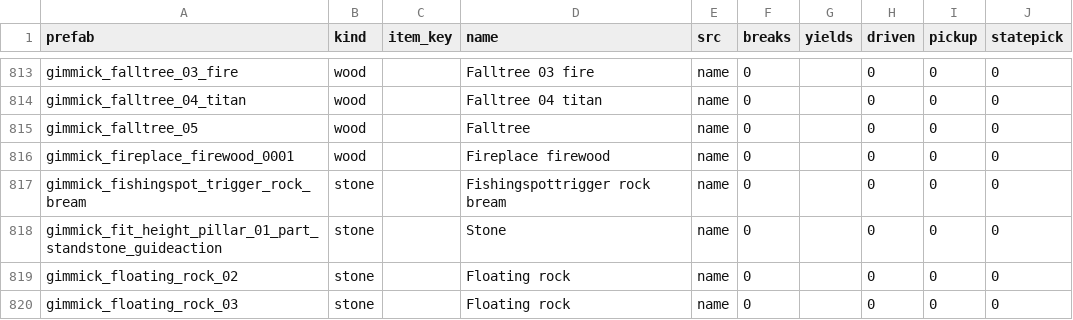
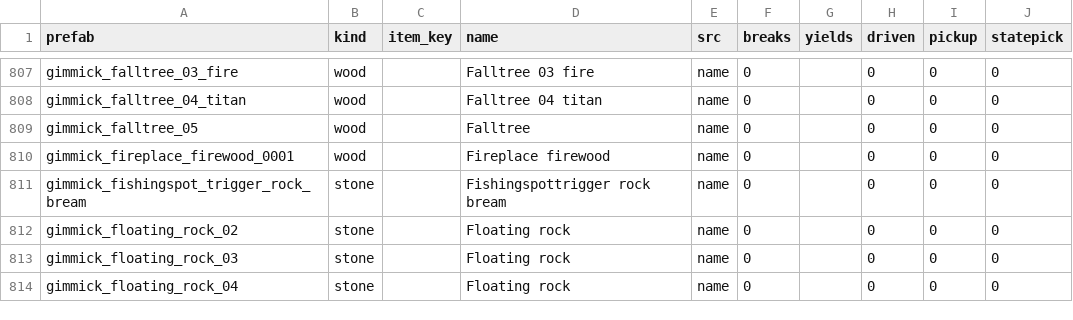
Before and after one commit to shin2344234/master-looter, a TSV file: mod/data/MasterLooter.nodes.tsv, drawn as a sheet; only a part is shown, gaps mark what is left out; the shorter side is filled out with more unchanged rows; the diff covers the shown part only.

Commit message:
Leave challenge standstones and other standing stones alone
Seth's first session on 3663 gathered gimmick_standstone_01_challenge three
times in twenty seconds, and Glint Spotter marked the challenge it belongs to
as done. The prefab is a lamp the challenge lights, with no item in it. It
reached the node table as stone because "standstone_" holds "stone_", and the
row has been there since well before 3663. Saved logs from September and
October show 24 gathers sent to these rocks on older builds, so this is not
new with the table port.

Every prefab in the 3663 data named standstone or challenge is a challenge
marker, a lamp, a gate switch or a puzzle part. Both words are mechanism
segments in make_nodes_tsv.py now, which drops the 17 rows the name guess
made of them, and the engine refuses them by name whether a row exists or not.
The verdict says the challenge is the player's to do, so it reads differently
in the log from a puzzle.

```diff
--- a/mod/data/MasterLooter.nodes.tsv
+++ b/mod/data/MasterLooter.nodes.tsv
@@ -817,3 +811,2 @@ gimmick_fireplace_firewood_0001	wood		Fireplace firewood	name	0		0	0	0
 gimmick_fishingspot_trigger_rock_bream	stone		Fishingspottrigger rock bream	name	0		0	0	0
-gimmick_fit_height_pillar_01_part_standstone_guideaction	stone		Stone	name	0		0	0	0
 gimmick_floating_rock_02	stone		Floating rock	name	0		0	0	0
```
Also changed, not shown: 16 removed rows elsewhere in this file, 2 other files.
